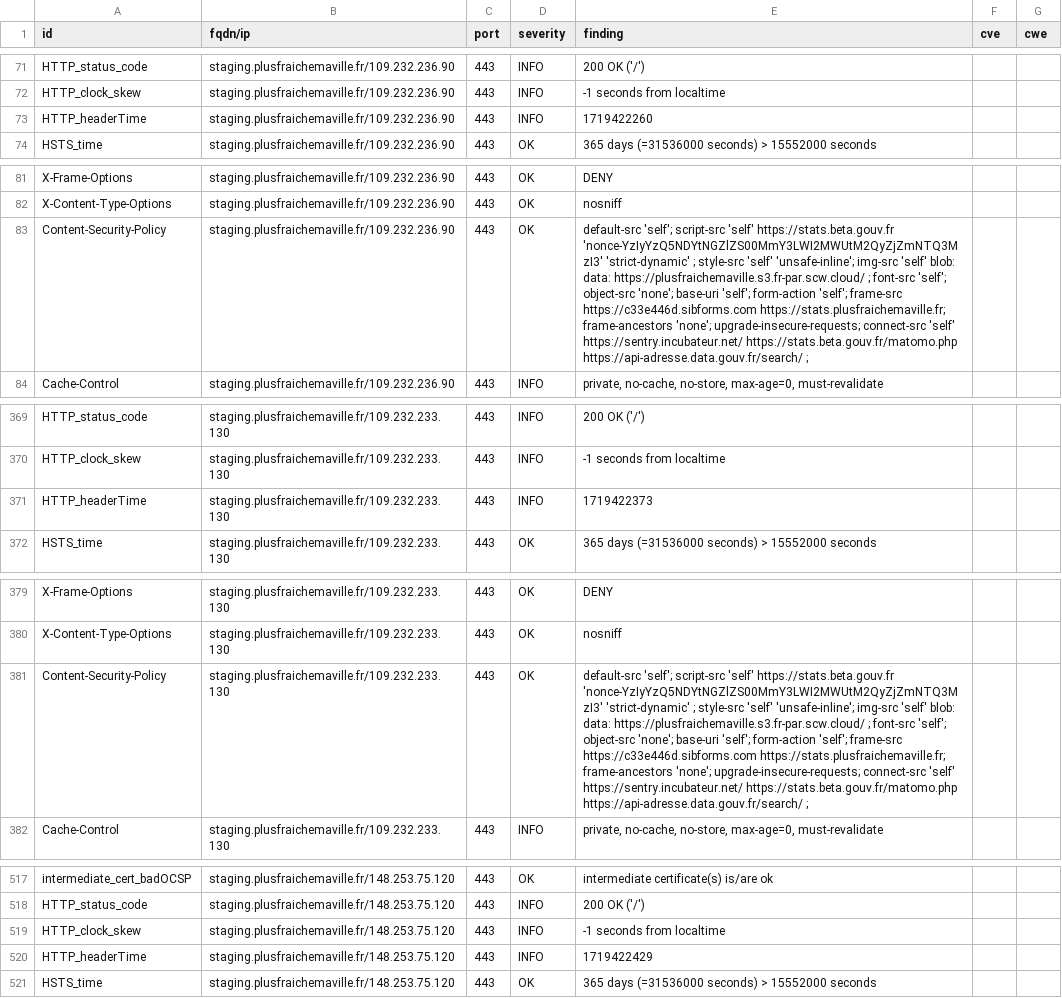
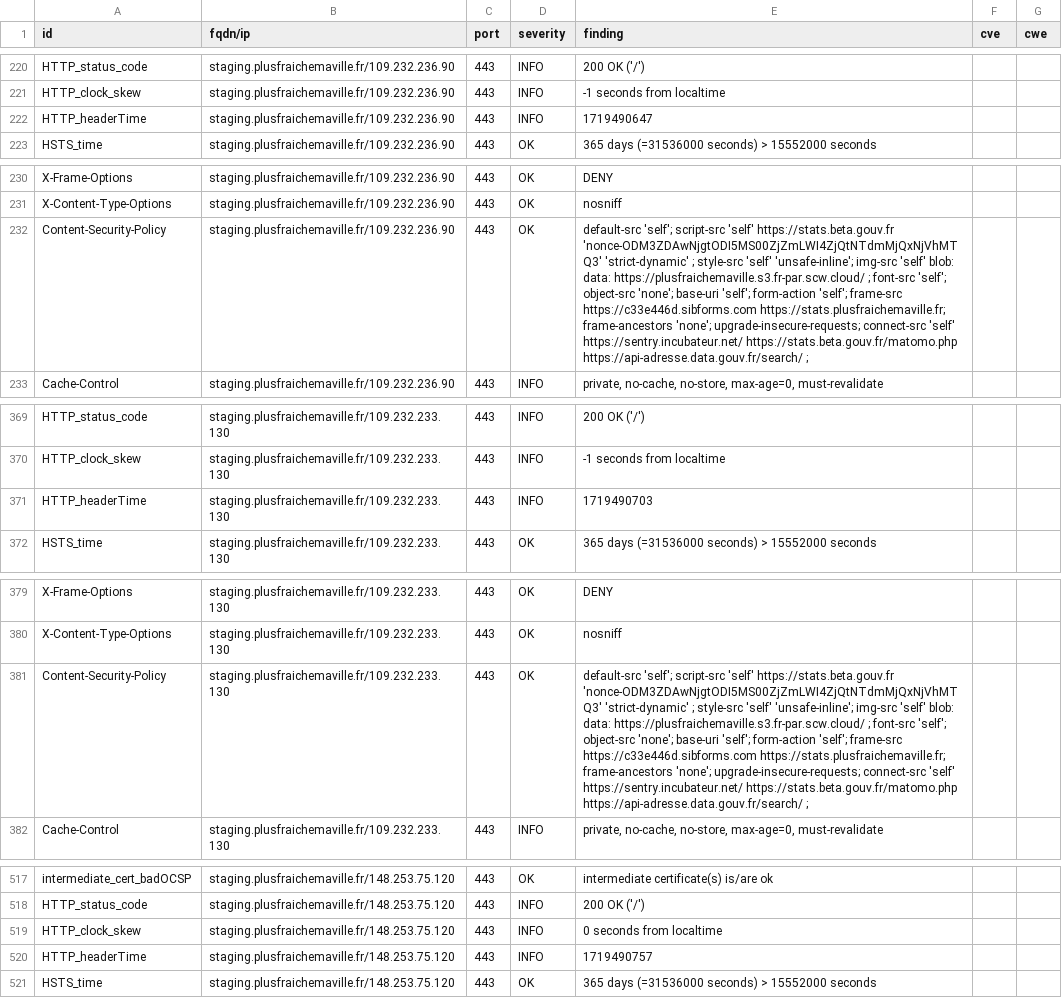
Before and after one commit to incubateur-ademe/dashlord, a CSV file: results/aHR0cHM6Ly9zdGFnaW5nLnBsdXNmcmFpY2hlbWF2aWxsZS5mcg==/testssl.csv, drawn as a sheet; only a part is shown, gaps mark what is left out; addresses are those after the commit; the diff covers the shown part only; the diff names each change by its address in the sheet, - before the commit and + after, or states it on an @@ line.

Commit message:
update: https://staging.plusfraichemaville.fr

```diff
--- a/results/aHR0cHM6Ly9zdGFnaW5nLnBsdXNmcmFpY2hlbWF2aWxsZS5mcg==/testssl.csv
+++ b/results/aHR0cHM6Ly9zdGFnaW5nLnBsdXNmcmFpY2hlbWF2aWxsZS5mcg==/testssl.csv
-E222 (finding): 1719422260
+E222 (finding): 1719490647
-E232 (finding): …'self' https://stats.beta.gouv.fr 'nonce-YzIyYzQ5NDYtNGZlZS00MmY3LWI2MWUtM2QyZjZmNTQ3MzI3' 'strict-dynamic' ;…
+E232 (finding): …'self' https://stats.beta.gouv.fr 'nonce-ODM3ZDAwNjgtODI5MS00ZjZmLWI4ZjQtNTdmMjQxNjVhMTQ3' 'strict-dynamic' ;…
-E371 (finding): 1719422373
+E371 (finding): 1719490703
-E381 (finding): …'self' https://stats.beta.gouv.fr 'nonce-YzIyYzQ5NDYtNGZlZS00MmY3LWI2MWUtM2QyZjZmNTQ3MzI3' 'strict-dynamic' ;…
+E381 (finding): …'self' https://stats.beta.gouv.fr 'nonce-ODM3ZDAwNjgtODI5MS00ZjZmLWI4ZjQtNTdmMjQxNjVhMTQ3' 'strict-dynamic' ;…
-E519 (finding): -1 seconds from localtime
+E519 (finding): 0 seconds from localtime
-E520 (finding): 1719422429
+E520 (finding): 1719490757
```
Also changed, not shown: 3 added rows, 3 removed rows, 146 moved rows and 1 edited cell elsewhere in this file, 15 other files.
